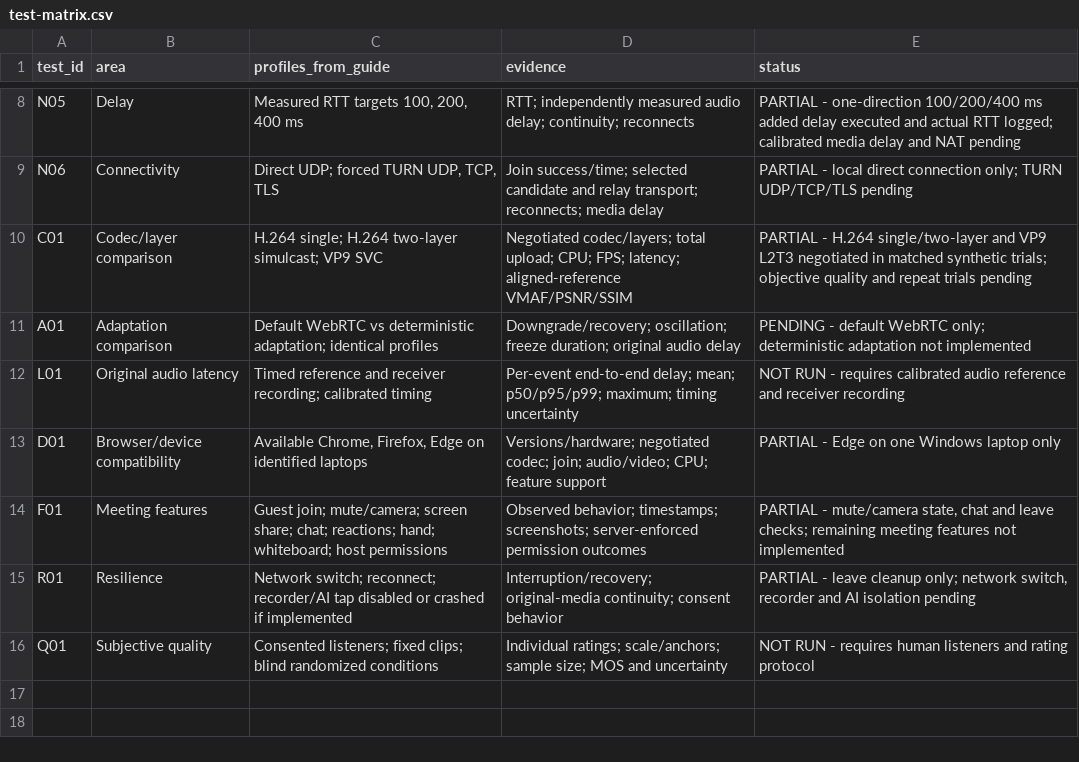
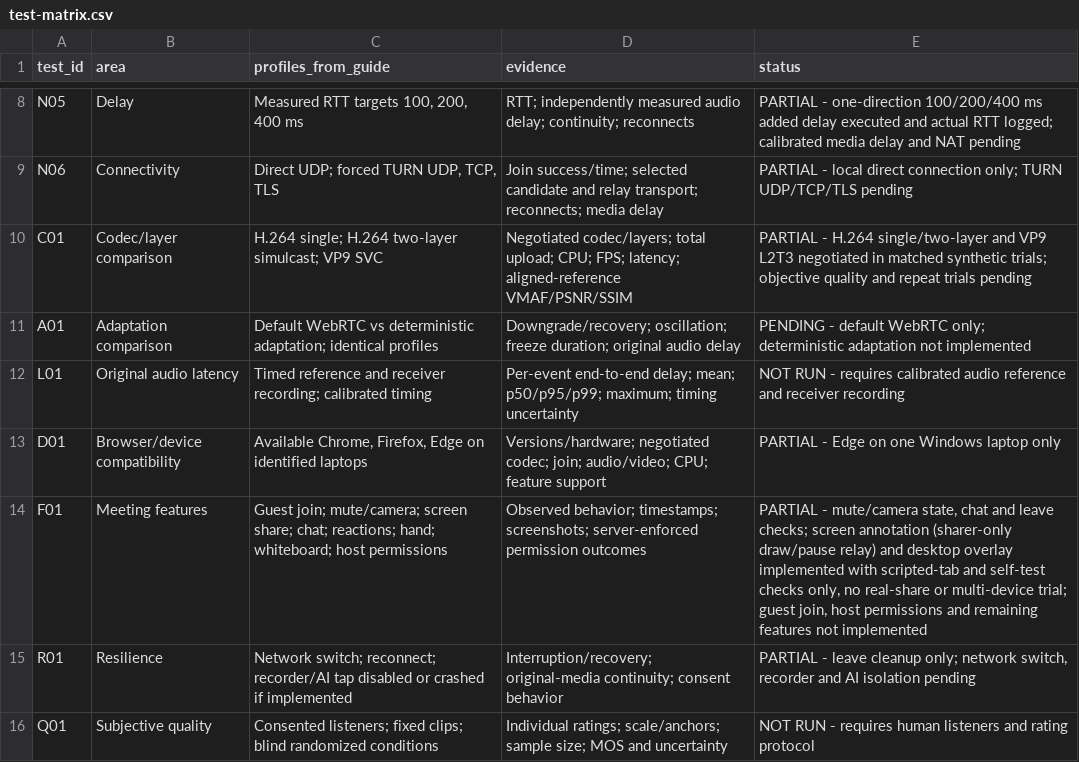
Before and after one commit to omk166/fyp-streaming, a CSV file: evaluation/test-matrix.csv, drawn as a sheet; only a part is shown, gaps mark what is left out.

Commit message:
Screen whiteboard: live drawing over paused share, undo, pop-out, screen pen

```diff
--- a/evaluation/test-matrix.csv
+++ b/evaluation/test-matrix.csv
@@ -13,3 +13,3 @@ L01,Original audio latency,Timed reference and receiver recording; calibrated ti
 D01,Browser/device compatibility,"Available Chrome, Firefox, Edge on identified laptops",Versions/hardware; negotiated codec; join; audio/video; CPU; feature support,PARTIAL - Edge on one Windows laptop only
-F01,Meeting features,Guest join; mute/camera; screen share; chat; reactions; hand; whiteboard; host permissions,Observed behavior; timestamps; screenshots; server-enforced permission outcomes,"PARTIAL - mute/camera state, chat and leave checks; remaining meeting features not implemented"
+F01,Meeting features,Guest join; mute/camera; screen share; chat; reactions; hand; whiteboard; host permissions,Observed behavior; timestamps; screenshots; server-enforced permission outcomes,"PARTIAL - mute/camera state, chat and leave checks; screen annotation (sharer-only draw/pause relay) and desktop overlay implemented with scripted-tab and self-test checks only, no real-share or multi-device trial; guest join, host permissions and remaining features not implemented"
 R01,Resilience,Network switch; reconnect; recorder/AI tap disabled or crashed if implemented,Interruption/recovery; original-media continuity; consent behavior,"PARTIAL - leave cleanup only; network switch, recorder and AI isolation pending"
```
Also changed, not shown: 13 other files.
